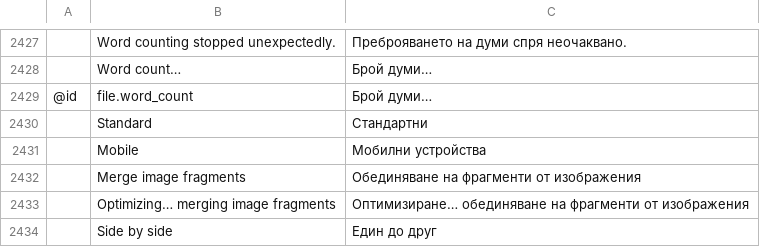
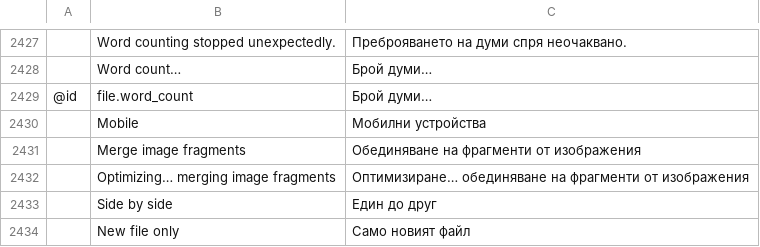
Before and after one commit to simscorpbs/pdfcraft, a TSV file: crates/ui-egui/src/i18n/bg.tsv, drawn as a sheet; only a part is shown, gaps mark what is left out; the shorter side is filled out with more unchanged rows; the diff names each change by its address in the sheet, - before the commit and + after, or states it on an @@ line.

```diff
--- a/crates/ui-egui/src/i18n/bg.tsv
+++ b/crates/ui-egui/src/i18n/bg.tsv
-row 2430:  | Standard | Стандартни
```
Also changed, not shown: crates/ui-egui/src/i18n/el.tsv, crates/ui-egui/src/i18n/ru.tsv, 3 other files.
